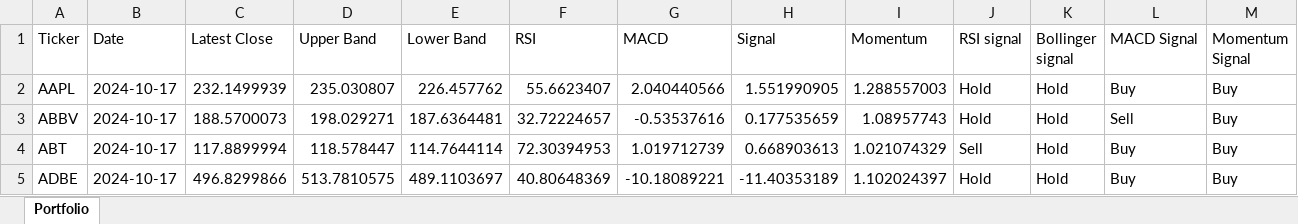
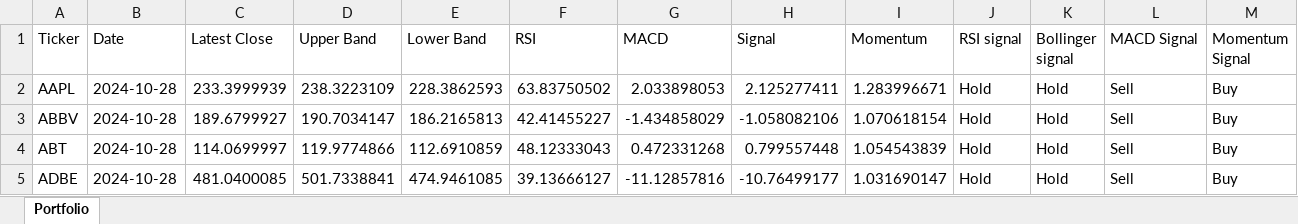
Before and after one commit to vepaan/Quantitative-Momentum-Strategy, an Excel workbook: portfolios/portfolio.xlsx, sheet Portfolio, drawn as a sheet; only a part is shown; values as stored, in another font and other column widths than the file's, no cell formats; the diff covers the shown part only; the diff names each change by its address in the sheet, - before the commit and + after, or states it on an @@ line.

```diff
--- a/portfolios/portfolio.xlsx (sheet Portfolio)
+++ b/portfolios/portfolio.xlsx (sheet Portfolio)
-B2:B5 (Date): 2024-10-17
+B2:B5 (Date): 2024-10-28
-C2 (Latest Close): 232.1499939
+C2 (Latest Close): 233.3999939
-D2 (Upper Band): 235.030807
+D2 (Upper Band): 238.3223109
-E2 (Lower Band): 226.457762
+E2 (Lower Band): 228.3862593
-F2 (RSI): 55.6623407
+F2 (RSI): 63.83750502
-G2 (MACD): 2.040440566
+G2 (MACD): 2.033898053
-H2 (Signal): 1.551990905
+H2 (Signal): 2.125277411
-I2 (Momentum): 1.288557003
+I2 (Momentum): 1.283996671
-L2 (MACD Signal): Buy
+L2 (MACD Signal): Sell
-C3 (Latest Close): 188.5700073
+C3 (Latest Close): 189.6799927
-D3 (Upper Band): 198.029271
+D3 (Upper Band): 190.7034147
-E3 (Lower Band): 187.6364481
+E3 (Lower Band): 186.2165813
-F3 (RSI): 32.72224657
+F3 (RSI): 42.41455227
-G3 (MACD): -0.53537616
+G3 (MACD): -1.434858029
-H3 (Signal): 0.177535659
+H3 (Signal): -1.058082106
-I3 (Momentum): 1.08957743
+I3 (Momentum): 1.070618154
-C4 (Latest Close): 117.8899994
+C4 (Latest Close): 114.0699997
-D4 (Upper Band): 118.578447
+D4 (Upper Band): 119.9774866
-E4 (Lower Band): 114.7644114
+E4 (Lower Band): 112.6910859
-F4 (RSI): 72.30394953
+F4 (RSI): 48.12333043
-G4 (MACD): 1.019712739
+G4 (MACD): 0.472331268
-H4 (Signal): 0.668903613
+H4 (Signal): 0.799557448
-I4 (Momentum): 1.021074329
+I4 (Momentum): 1.054543839
-J4 (RSI signal): Sell
+J4 (RSI signal): Hold
-L4:L5 (MACD Signal): Buy
+L4:L5 (MACD Signal): Sell
-C5 (Latest Close): 496.8299866
+C5 (Latest Close): 481.0400085
-D5 (Upper Band): 513.7810575
+D5 (Upper Band): 501.7338841
-E5 (Lower Band): 489.1103697
+E5 (Lower Band): 474.9461085
-F5 (RSI): 40.80648369
+F5 (RSI): 39.13666127
-G5 (MACD): -10.18089221
+G5 (MACD): -11.12857816
-H5 (Signal): -11.40353189
+H5 (Signal): -10.76499177
-I5 (Momentum): 1.102024397
+I5 (Momentum): 1.031690147
```
Also changed, not shown: 853 edited cells elsewhere in this sheet, cell formats, 4 other files.
